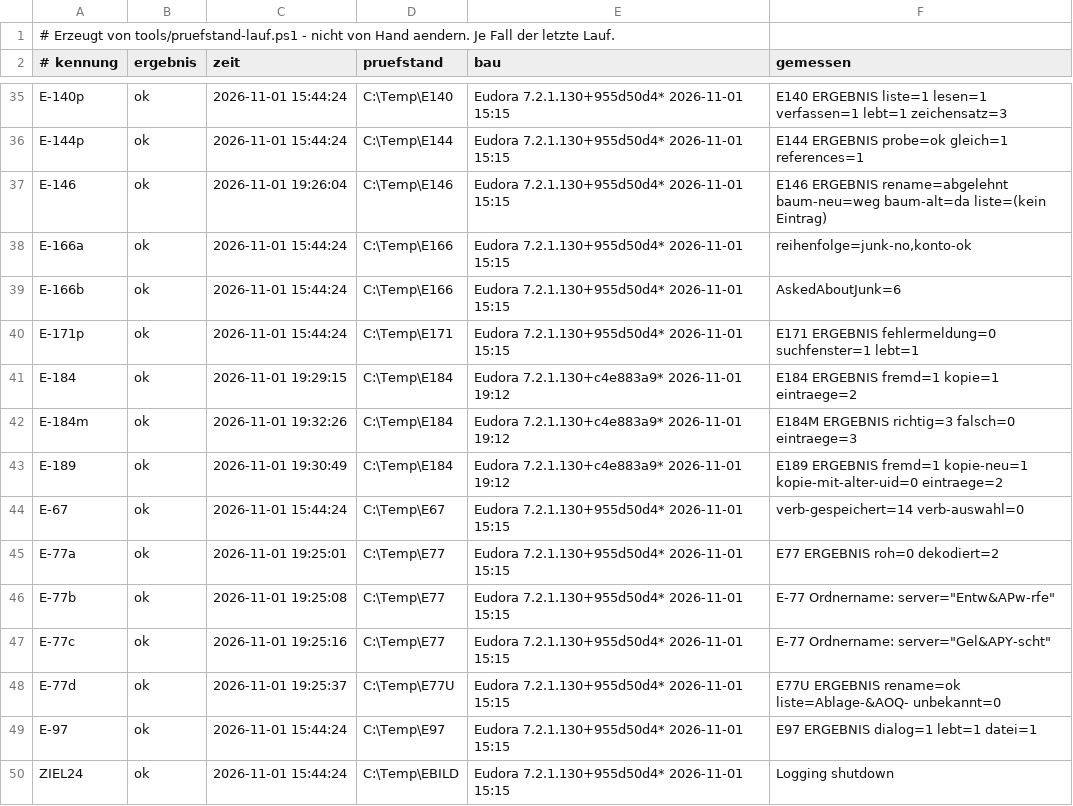
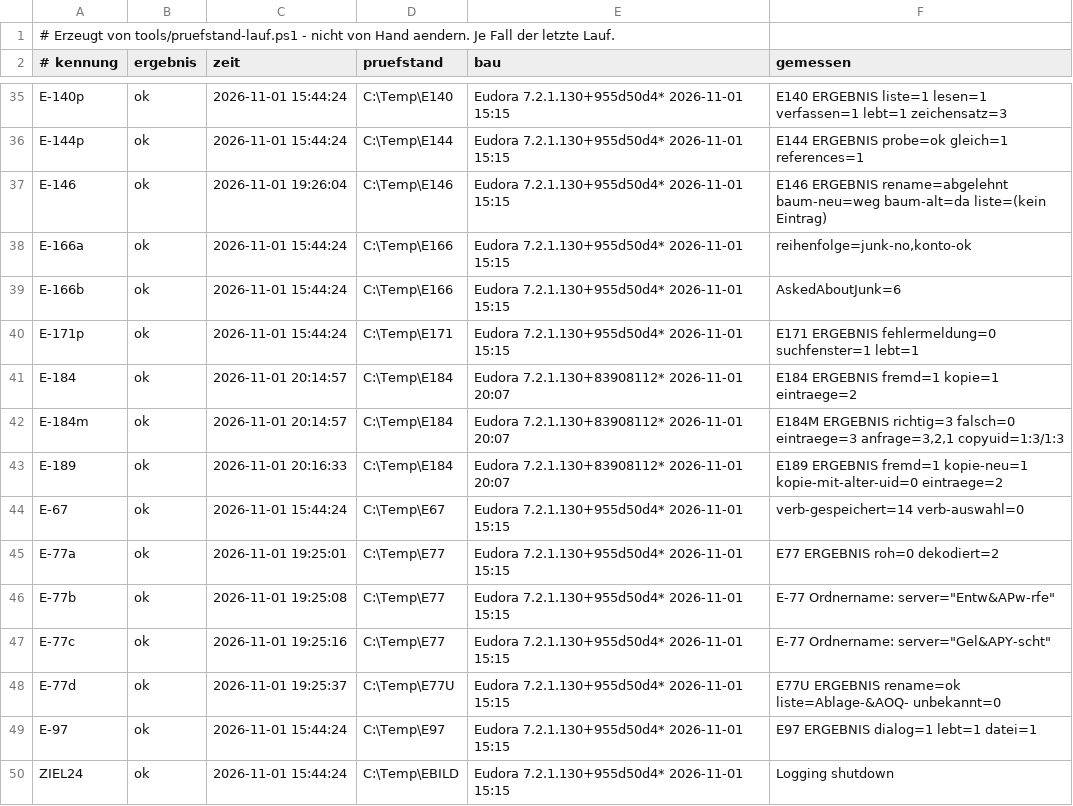
Before and after one commit to HansWurst81675/Eudora7.2, a TSV file: Intern/pruefstand-buch.tsv, drawn as a sheet; only a part is shown, gaps mark what is left out.

```diff
--- a/Intern/pruefstand-buch.tsv
+++ b/Intern/pruefstand-buch.tsv
@@ -40,5 +40,5 @@ E-166b	ok	2026-11-01 15:44:24	C:\Temp\E166	Eudora 7.2.1.130+955d50d4* 2026-11-01
 E-171p	ok	2026-11-01 15:44:24	C:\Temp\E171	Eudora 7.2.1.130+955d50d4* 2026-11-01 15:15	E171 ERGEBNIS fehlermeldung=0 suchfenster=1 lebt=1
-E-184	ok	2026-11-01 19:29:15	C:\Temp\E184	Eudora 7.2.1.130+c4e883a9* 2026-11-01 19:12	E184 ERGEBNIS fremd=1 kopie=1 eintraege=2
-E-184m	ok	2026-11-01 19:32:26	C:\Temp\E184	Eudora 7.2.1.130+c4e883a9* 2026-11-01 19:12	E184M ERGEBNIS richtig=3 falsch=0 eintraege=3
-E-189	ok	2026-11-01 19:30:49	C:\Temp\E184	Eudora 7.2.1.130+c4e883a9* 2026-11-01 19:12	E189 ERGEBNIS fremd=1 kopie-neu=1 kopie-mit-alter-uid=0 eintraege=2
+E-184	ok	2026-11-01 20:14:57	C:\Temp\E184	Eudora 7.2.1.130+83908112* 2026-11-01 20:07	E184 ERGEBNIS fremd=1 kopie=1 eintraege=2
+E-184m	ok	2026-11-01 20:14:57	C:\Temp\E184	Eudora 7.2.1.130+83908112* 2026-11-01 20:07	E184M ERGEBNIS richtig=3 falsch=0 eintraege=3 anfrage=3,2,1 copyuid=1:3/1:3
+E-189	ok	2026-11-01 20:16:33	C:\Temp\E184	Eudora 7.2.1.130+83908112* 2026-11-01 20:07	E189 ERGEBNIS fremd=1 kopie-neu=1 kopie-mit-alter-uid=0 eintraege=2
 E-67	ok	2026-11-01 15:44:24	C:\Temp\E67	Eudora 7.2.1.130+955d50d4* 2026-11-01 15:15	verb-gespeichert=14 verb-auswahl=0
```
Also changed, not shown: 14 other files.
